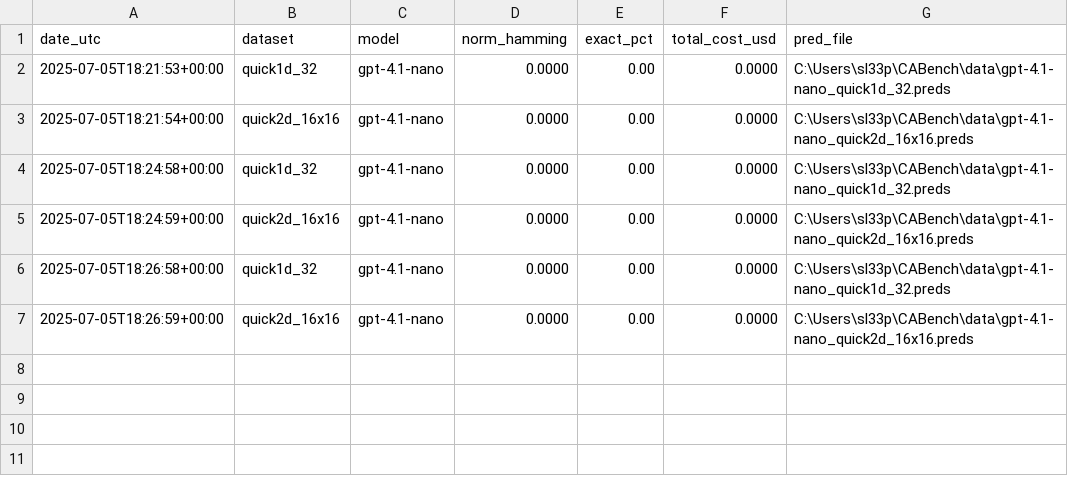
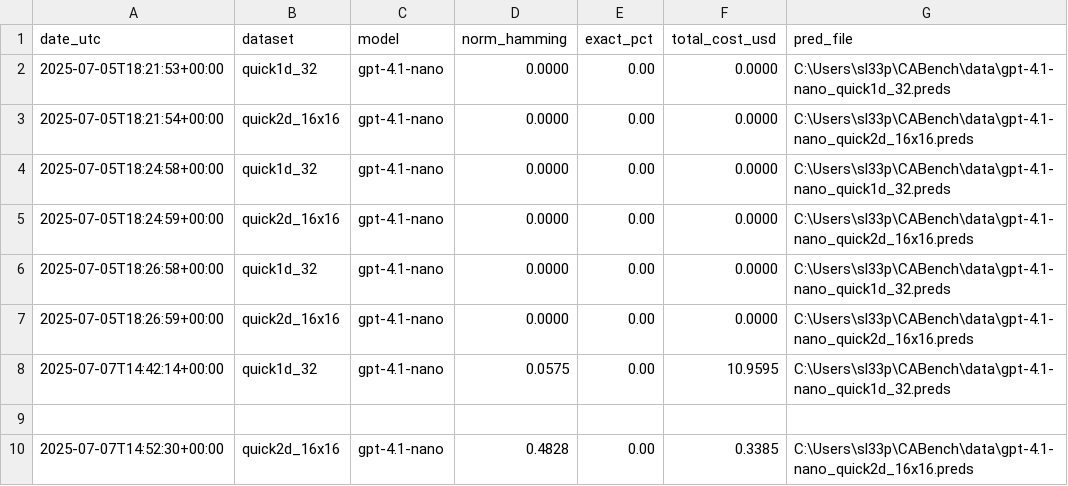
Before and after one commit to micahtracht/CABench, a CSV file: results/scores.csv, drawn as a sheet; the diff names each change by its address in the sheet, - before the commit and + after, or states it on an @@ line.

Commit message:
Added model id flag to orchestrator.py.

```diff
--- a/results/scores.csv
+++ b/results/scores.csv
+row 8: 2025-07-07T14:42:14+00:00 | quick1d_32 | gpt-4.1-nano | 0.0575 | 0.00 | 10.9595 | C:\Users\sl33p\CABench\data\gpt-4.1-nano_quick1d_32.preds
+row 9: (empty)
+row 10: 2025-07-07T14:52:30+00:00 | quick2d_16x16 | gpt-4.1-nano | 0.4828 | 0.00 | 0.3385 | C:\Users\sl33p\CABench\data\gpt-4.1-nano_quick2d_16x16.preds
```
Also changed, not shown: 5 other files.
